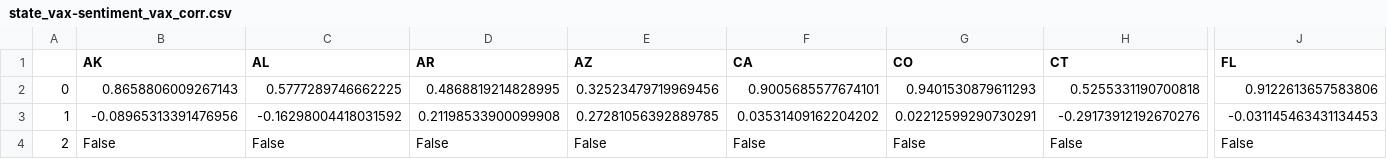
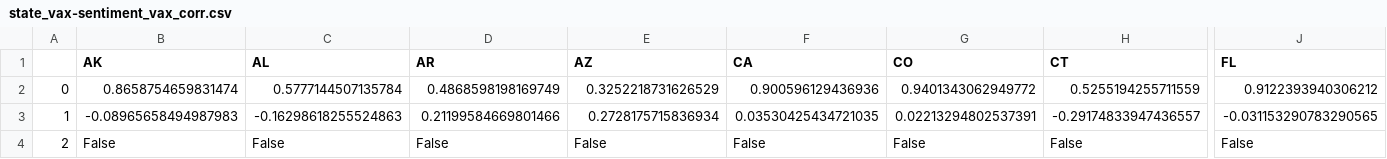
Before and after one commit to zakstucke/geo-sentiment-analysis, a CSV file: data/state_vax-sentiment_vax_corr.csv, drawn as a sheet; only a part is shown, gaps mark what is left out; the diff covers the shown part only; the diff names each change by its address in the sheet, - before the commit and + after, or states it on an @@ line.

Commit message:
Updated to correlation between vax tweet sentiment and vax daily per million
Now I am writing this, I suspect that is not as a percentage of the people vaccinated but the one before divided by a million

```diff
--- a/data/state_vax-sentiment_vax_corr.csv
+++ b/data/state_vax-sentiment_vax_corr.csv
-B2 (AK): 0.8658806009267143
+B2 (AK): 0.8658754659831474
-C2 (AL): 0.5777289746662225
+C2 (AL): 0.5777144507135784
-D2 (AR): 0.4868819214828995
+D2 (AR): 0.4868598198169749
-E2 (AZ): 0.32523479719969456
+E2 (AZ): 0.3252218731626529
-F2 (CA): 0.9005685577674101
+F2 (CA): 0.900596129436936
-G2 (CO): 0.9401530879611293
+G2 (CO): 0.9401343062949772
-H2 (CT): 0.5255331190700818
+H2 (CT): 0.5255194255711559
-J2 (FL): 0.9122613657583806
+J2 (FL): 0.9122393940306212
-B3 (AK): -0.08965313391476956
+B3 (AK): -0.08965658494987983
-C3 (AL): -0.16298004418031592
+C3 (AL): -0.16298618255524863
-D3 (AR): 0.21198533900099908
+D3 (AR): 0.21199584669801466
-E3 (AZ): 0.27281056392889785
+E3 (AZ): 0.2728175715836934
-F3 (CA): 0.03531409162204202
+F3 (CA): 0.03530425434721035
-G3 (CO): 0.02212599290730291
+G3 (CO): 0.02213294802537391
-H3 (CT): -0.29173912192670276
+H3 (CT): -0.29174833947436557
-J3 (FL): -0.031145463431134453
+J3 (FL): -0.031153290783290565
```
Also changed, not shown: 76 edited cells elsewhere in this file.
